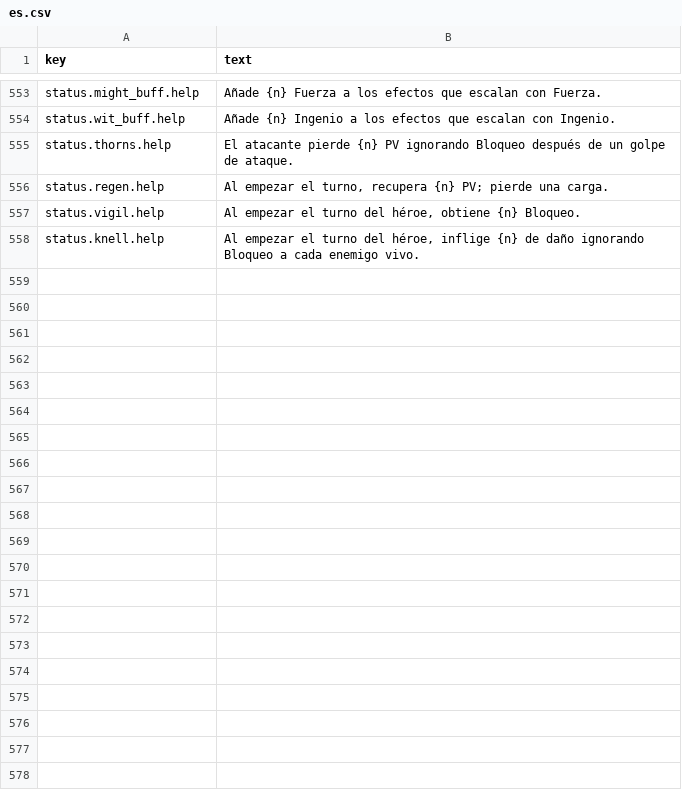
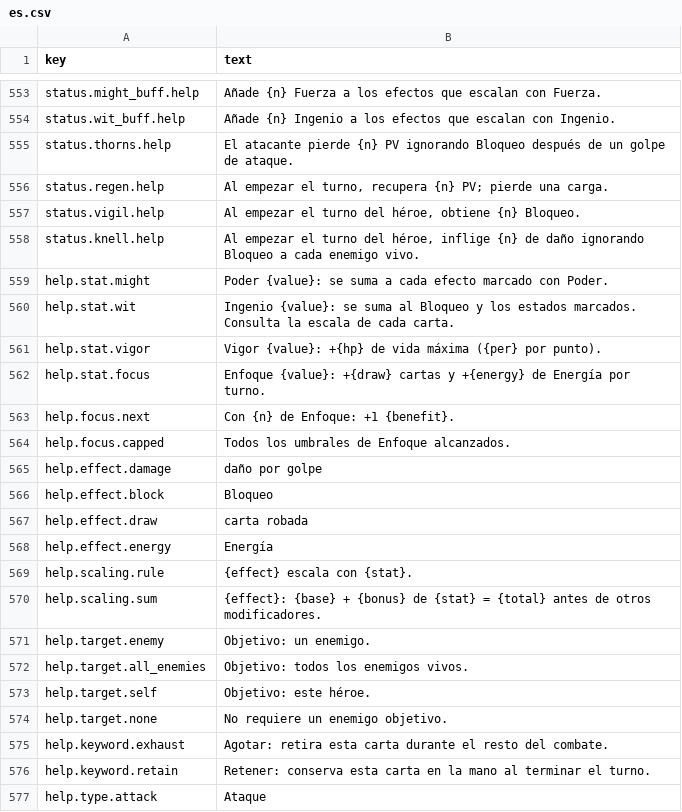
Before and after one commit to moura-code/ghost-guild, a CSV file: data/strings/es.csv, drawn as a sheet; only a part is shown, gaps mark what is left out; the diff covers the shown part only.

```diff
--- a/data/strings/es.csv
+++ b/data/strings/es.csv
@@ -562 +562,20 @@ status.vigil.help,"Al empezar el turno del héroe, obtiene {n} Bloqueo."
 status.knell.help,"Al empezar el turno del héroe, inflige {n} de daño ignorando Bloqueo a cada enemigo vivo."
+help.stat.might,Poder {value}: se suma a cada efecto marcado con Poder.
+help.stat.wit,Ingenio {value}: se suma al Bloqueo y los estados marcados. Consulta la escala de cada carta.
+help.stat.vigor,Vigor {value}: +{hp} de vida máxima ({per} por punto).
+help.stat.focus,Enfoque {value}: +{draw} cartas y +{energy} de Energía por turno.
+help.focus.next,Con {n} de Enfoque: +1 {benefit}.
+help.focus.capped,Todos los umbrales de Enfoque alcanzados.
+help.effect.damage,daño por golpe
+help.effect.block,Bloqueo
+help.effect.draw,carta robada
+help.effect.energy,Energía
+help.scaling.rule,{effect} escala con {stat}.
+help.scaling.sum,{effect}: {base} + {bonus} de {stat} = {total} antes de otros modificadores.
+help.target.enemy,Objetivo: un enemigo.
+help.target.all_enemies,Objetivo: todos los enemigos vivos.
+help.target.self,Objetivo: este héroe.
+help.target.none,No requiere un enemigo objetivo.
+help.keyword.exhaust,Agotar: retira esta carta durante el resto del combate.
+help.keyword.retain,Retener: conserva esta carta en la mano al terminar el turno.
+help.type.attack,Ataque
```
Also changed, not shown: 55 added rows elsewhere in this file, data/strings/en.csv, 47 other files.
